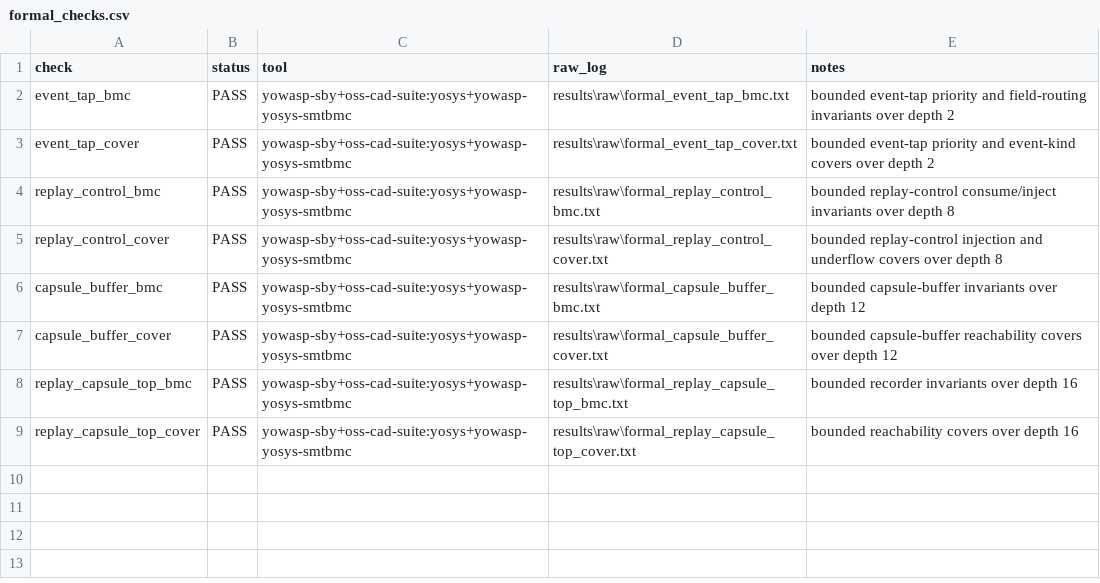
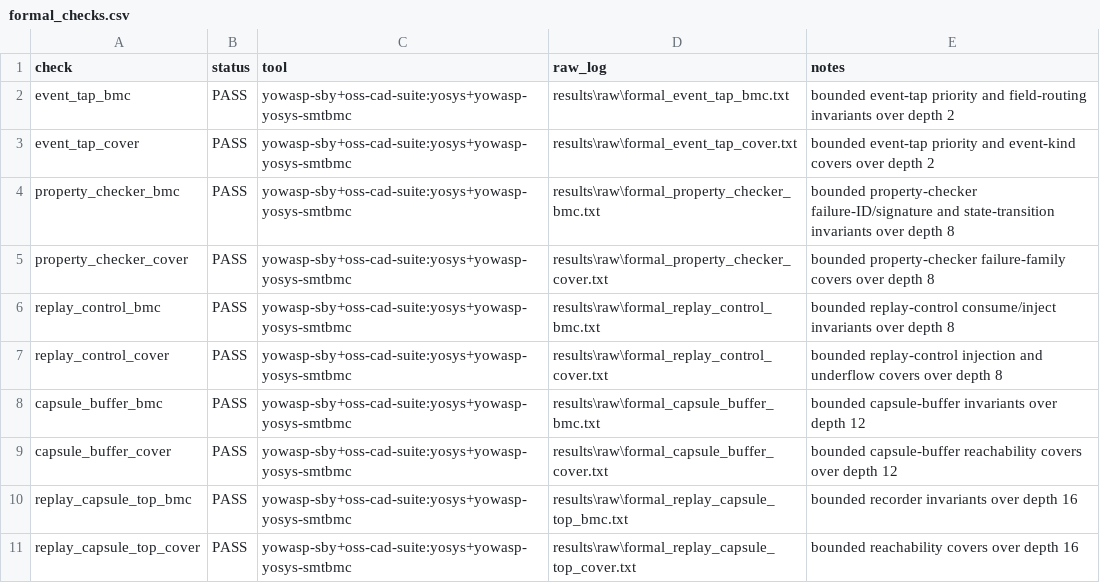
Before and after one commit to Tylerlee102/ASP-DAC, a CSV file: results/processed/formal_checks.csv, drawn as a sheet.

Commit message:
Add property checker formal checks

```diff
--- a/results/processed/formal_checks.csv
+++ b/results/processed/formal_checks.csv
@@ -3,2 +3,4 @@ event_tap_bmc,PASS,yowasp-sby+oss-cad-suite:yosys+yowasp-yosys-smtbmc,results\ra
 event_tap_cover,PASS,yowasp-sby+oss-cad-suite:yosys+yowasp-yosys-smtbmc,results\raw\formal_event_tap_cover.txt,bounded event-tap priority and event-kind covers over depth 2
+property_checker_bmc,PASS,yowasp-sby+oss-cad-suite:yosys+yowasp-yosys-smtbmc,results\raw\formal_property_checker_bmc.txt,bounded property-checker failure-ID/signature and state-transition invariants over depth 8
+property_checker_cover,PASS,yowasp-sby+oss-cad-suite:yosys+yowasp-yosys-smtbmc,results\raw\formal_property_checker_cover.txt,bounded property-checker failure-family covers over depth 8
 replay_control_bmc,PASS,yowasp-sby+oss-cad-suite:yosys+yowasp-yosys-smtbmc,results\raw\formal_replay_control_bmc.txt,bounded replay-control consume/inject invariants over depth 8
```
Also changed, not shown: 16 other files.
